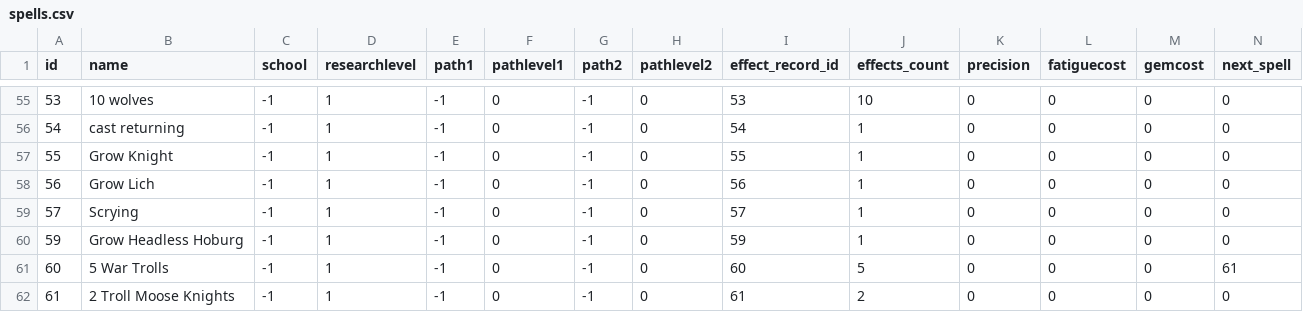
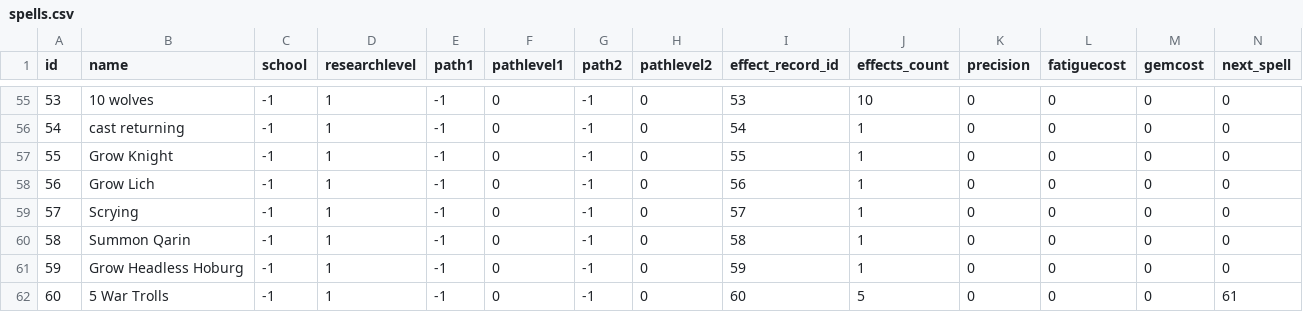
Before and after one commit to larzm42/dom5inspector, a CSV file: gamedata/spells.csv, drawn as a sheet; only a part is shown, gaps mark what is left out; the shorter side is filled out with more unchanged rows; rows hold the shown columns only; the diff names each change by its address in the sheet, - before the commit and + after, or states it on an @@ line.

```diff
--- a/gamedata/spells.csv
+++ b/gamedata/spells.csv
+row 60: 58 | Summon Qarin | -1 | 1 | -1 | 0 | -1 | 0 | 58 | 1 | 0 | 0 | 0 | 0
```
Also changed, not shown: gamedata/BaseI.csv, gamedata/attributes_by_spell.csv, 23 other files.
